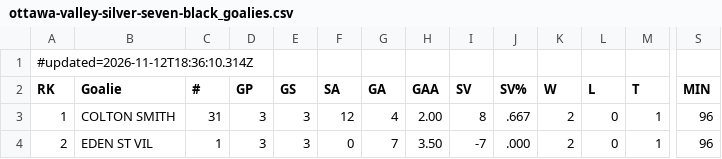
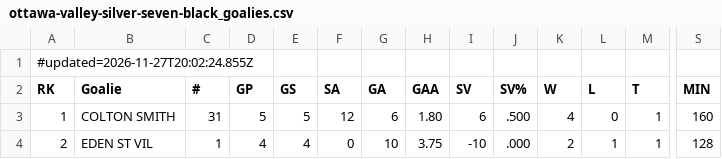
Before and after one commit to rlahay-cloud/kings-hudl, a CSV file: games/opp/ottawa-valley-silver-seven-black_goalies.csv, drawn as a sheet; only a part is shown, gaps mark what is left out; the diff names each change by its address in the sheet, - before the commit and + after, or states it on an @@ line.

Commit message:
Opponent stats from opponent stats for 2026-11-27

```diff
--- a/games/opp/ottawa-valley-silver-seven-black_goalies.csv
+++ b/games/opp/ottawa-valley-silver-seven-black_goalies.csv
-A1 (RK): #updated=2026-11-12T18:36:10.314Z
+A1 (RK): #updated=2026-11-27T20:02:24.855Z
-D3 (GP): 3
+D3 (GP): 5
-E3 (GS): 3
+E3 (GS): 5
-G3 (GA): 4
+G3 (GA): 6
-H3 (GAA): 2.00
+H3 (GAA): 1.80
-I3 (SV): 8
+I3 (SV): 6
-J3 (SV%): .667
+J3 (SV%): .500
-K3 (W): 2
+K3 (W): 4
-S3 (MIN): 96
+S3 (MIN): 160
-D4 (GP): 3
+D4 (GP): 4
-E4 (GS): 3
+E4 (GS): 4
-G4 (GA): 7
+G4 (GA): 10
-H4 (GAA): 3.50
+H4 (GAA): 3.75
-I4 (SV): -7
+I4 (SV): -10
-L4 (L): 0
+L4 (L): 1
-S4 (MIN): 96
+S4 (MIN): 128
```
